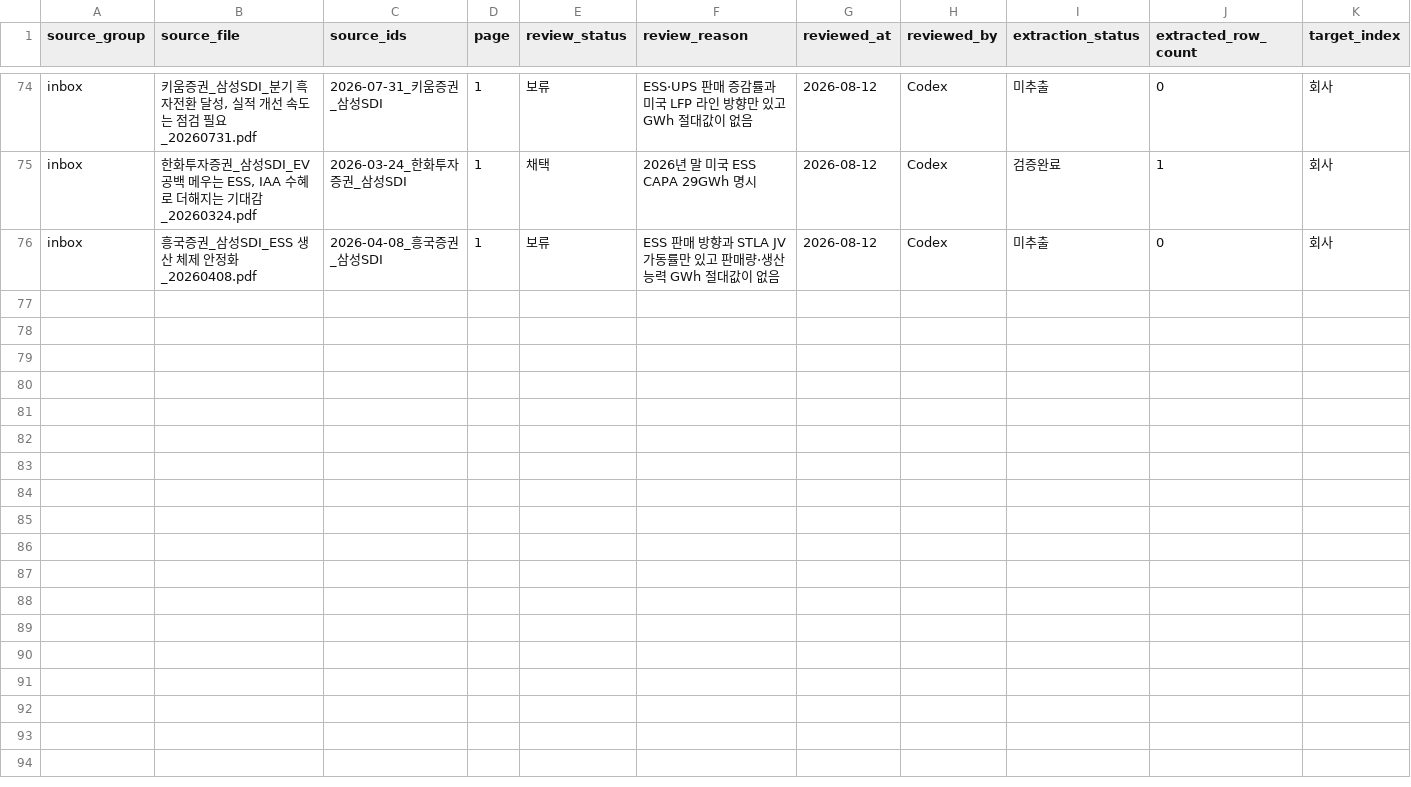
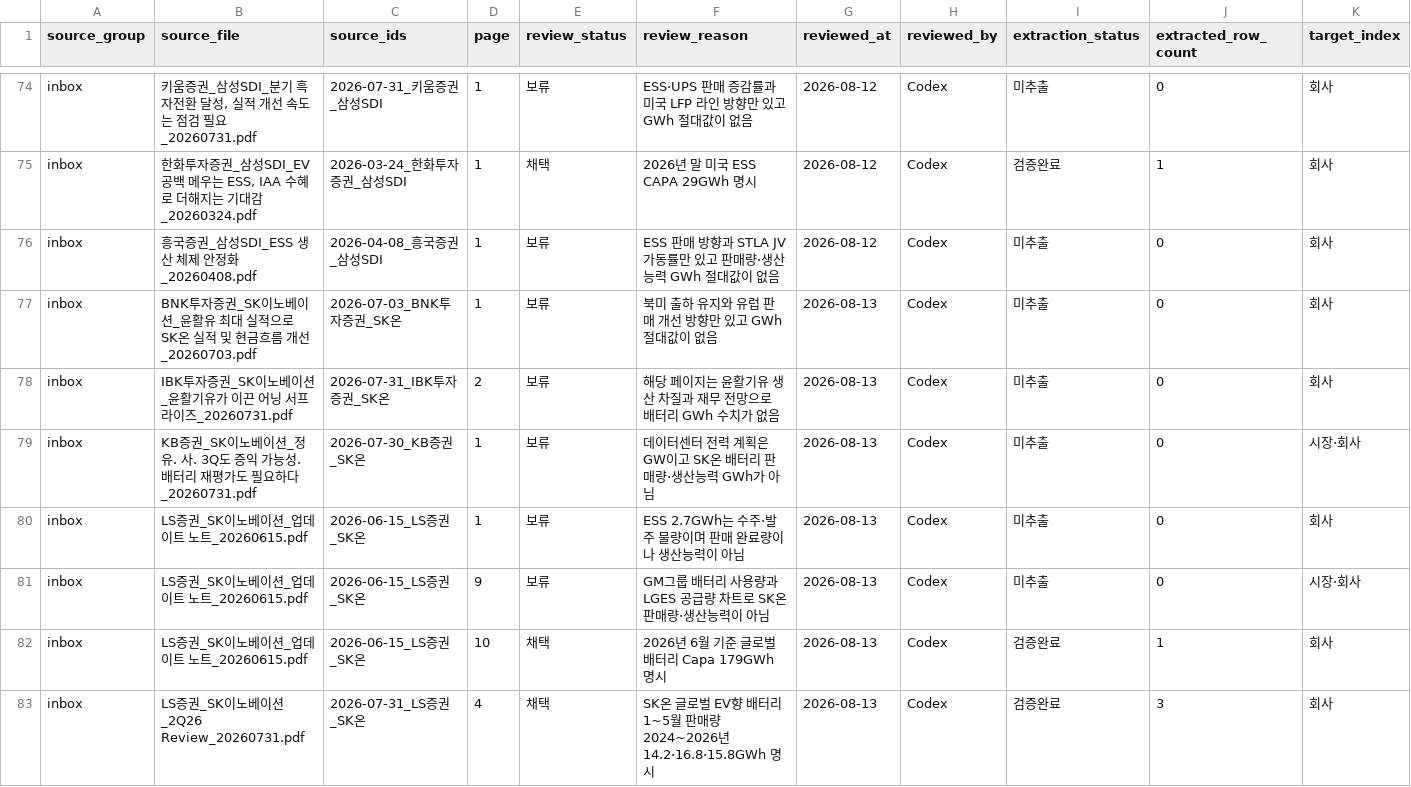
Before and after one commit to Jayk-resonance/K-battery-financials, a CSV file: projects/market-data/candidate_reviews.csv, drawn as a sheet; only a part is shown, gaps mark what is left out; rows hold the shown columns only; the diff covers the shown part only; the diff names each change by its address in the sheet, - before the commit and + after, or states it on an @@ line.

```diff
--- a/projects/market-data/candidate_reviews.csv
+++ b/projects/market-data/candidate_reviews.csv
+row 77: inbox | BNK투자증권_SK이노베이션_윤활유 최대 실적으로 SK온 실적 및 현금흐름 개선_20260703.pdf | 2026-07-03_BNK투자증권_SK온 | 1 | 보류 | 북미 출하 유지와 유럽 판매 개선 방향만 있고 GWh 절대값이 없음 | 2026-08-13 | Codex | 미추출 | 0 | 회사
+row 78: inbox | IBK투자증권_SK이노베이션_윤활기유가 이끈 어닝 서프라이즈_20260731.pdf | 2026-07-31_IBK투자증권_SK온 | 2 | 보류 | 해당 페이지는 윤활기유 생산 차질과 재무 전망으로 배터리 GWh 수치가 없음 | 2026-08-13 | Codex | 미추출 | 0 | 회사
+row 79: inbox | KB증권_SK이노베이션_정유. 사. 3Q도 증익 가능성. 배터리 재평가도 필요하다_20260731.pdf | 2026-07-30_KB증권_SK온 | 1 | 보류 | 데이터센터 전력 계획은 GW이고 SK온 배터리 판매량·생산능력 GWh가 아님 | 2026-08-13 | Codex | 미추출 | 0 | 시장·회사
+row 80: inbox | LS증권_SK이노베이션_업데이트 노트_20260615.pdf | 2026-06-15_LS증권_SK온 | 1 | 보류 | ESS 2.7GWh는 수주·발주 물량이며 판매 완료량이나 생산능력이 아님 | 2026-08-13 | Codex | 미추출 | 0 | 회사
+row 81: inbox | LS증권_SK이노베이션_업데이트 노트_20260615.pdf | 2026-06-15_LS증권_SK온 | 9 | 보류 | GM그룹 배터리 사용량과 LGES 공급량 차트로 SK온 판매량·생산능력이 아님 | 2026-08-13 | Codex | 미추출 | 0 | 시장·회사
+row 82: inbox | LS증권_SK이노베이션_업데이트 노트_20260615.pdf | 2026-06-15_LS증권_SK온 | 10 | 채택 | 2026년 6월 기준 글로벌 배터리 Capa 179GWh 명시 | 2026-08-13 | Codex | 검증완료 | 1 | 회사
+row 83: inbox | LS증권_SK이노베이션_2Q26 Review_20260731.pdf | 2026-07-31_LS증권_SK온 | 4 | 채택 | SK온 글로벌 EV향 배터리 1~5월 판매량 2024~2026년 14.2·16.8·15.8GWh 명시 | 2026-08-13 | Codex | 검증완료 | 3 | 회사
```
Also changed, not shown: 6 added rows elsewhere in this file, index/company_volume_series.csv, projects/market-data/backfill_candidates.csv, 5 other files.
